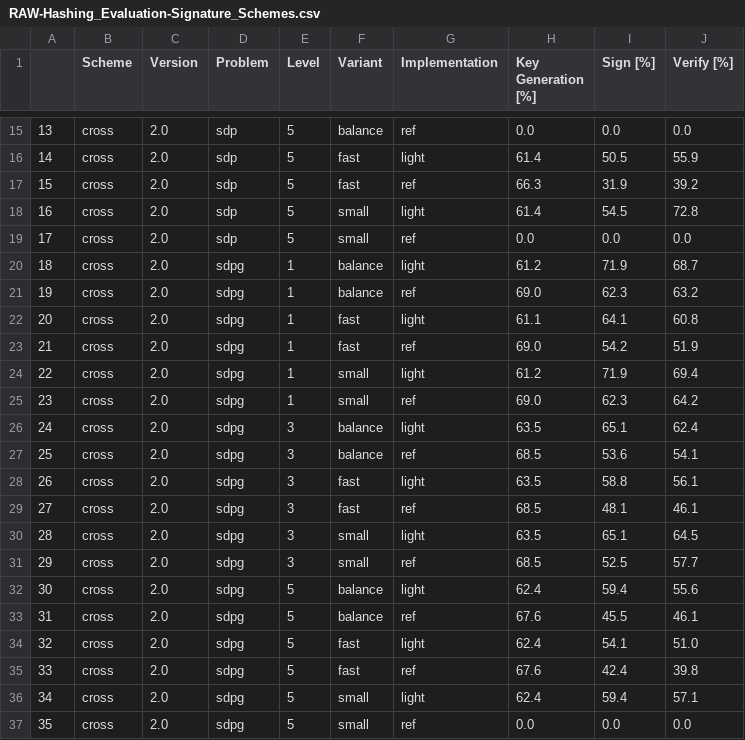
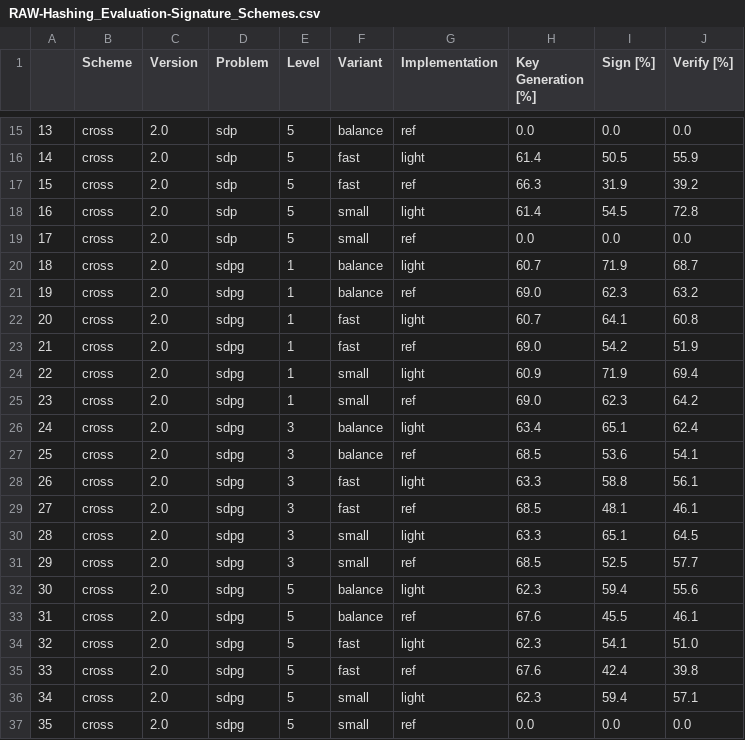
Before and after one commit to harry-hart/pqm4-LightCROSS, a CSV file: results/RAW-Hashing_Evaluation-Signature_Schemes.csv, drawn as a sheet; only a part is shown, gaps mark what is left out.

```diff
--- a/results/RAW-Hashing_Evaluation-Signature_Schemes.csv
+++ b/results/RAW-Hashing_Evaluation-Signature_Schemes.csv
@@ -19,19 +19,19 @@
 17,cross,2.0,sdp,5,small,ref,0.0,0.0,0.0
-18,cross,2.0,sdpg,1,balance,light,61.2,71.9,68.7
+18,cross,2.0,sdpg,1,balance,light,60.7,71.9,68.7
 19,cross,2.0,sdpg,1,balance,ref,69.0,62.3,63.2
-20,cross,2.0,sdpg,1,fast,light,61.1,64.1,60.8
+20,cross,2.0,sdpg,1,fast,light,60.7,64.1,60.8
 21,cross,2.0,sdpg,1,fast,ref,69.0,54.2,51.9
-22,cross,2.0,sdpg,1,small,light,61.2,71.9,69.4
+22,cross,2.0,sdpg,1,small,light,60.9,71.9,69.4
 23,cross,2.0,sdpg,1,small,ref,69.0,62.3,64.2
-24,cross,2.0,sdpg,3,balance,light,63.5,65.1,62.4
+24,cross,2.0,sdpg,3,balance,light,63.4,65.1,62.4
 25,cross,2.0,sdpg,3,balance,ref,68.5,53.6,54.1
-26,cross,2.0,sdpg,3,fast,light,63.5,58.8,56.1
+26,cross,2.0,sdpg,3,fast,light,63.3,58.8,56.1
 27,cross,2.0,sdpg,3,fast,ref,68.5,48.1,46.1
-28,cross,2.0,sdpg,3,small,light,63.5,65.1,64.5
+28,cross,2.0,sdpg,3,small,light,63.3,65.1,64.5
 29,cross,2.0,sdpg,3,small,ref,68.5,52.5,57.7
-30,cross,2.0,sdpg,5,balance,light,62.4,59.4,55.6
+30,cross,2.0,sdpg,5,balance,light,62.3,59.4,55.6
 31,cross,2.0,sdpg,5,balance,ref,67.6,45.5,46.1
-32,cross,2.0,sdpg,5,fast,light,62.4,54.1,51.0
+32,cross,2.0,sdpg,5,fast,light,62.3,54.1,51.0
 33,cross,2.0,sdpg,5,fast,ref,67.6,42.4,39.8
-34,cross,2.0,sdpg,5,small,light,62.4,59.4,57.1
+34,cross,2.0,sdpg,5,small,light,62.3,59.4,57.1
 35,cross,2.0,sdpg,5,small,ref,0.0,0.0,0.0
```
Also changed, not shown: results/Hashing_Evaluation-Signature_Schemes.csv, results/Memory_Evaluation-Signature_Schemes.csv, 5 other files.
